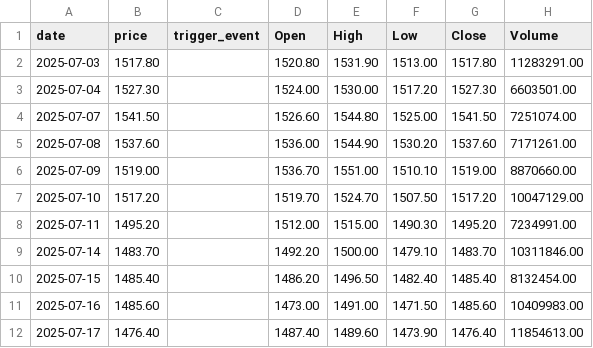
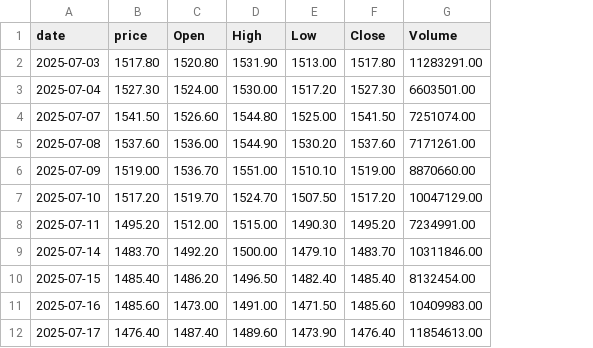
Before and after one commit to vijayanajay/agent-trader, a CSV file: results/runs/RELIANCE.NS.sample.run_log.csv, drawn as a sheet; only a part is shown; the diff names each change by its address in the sheet, - before the commit and + after, or states it on an @@ line.

```diff
--- a/results/runs/RELIANCE.NS.sample.run_log.csv
+++ b/results/runs/RELIANCE.NS.sample.run_log.csv
-column C (trigger_event), empty
```
Also changed, not shown: 5 other files.
